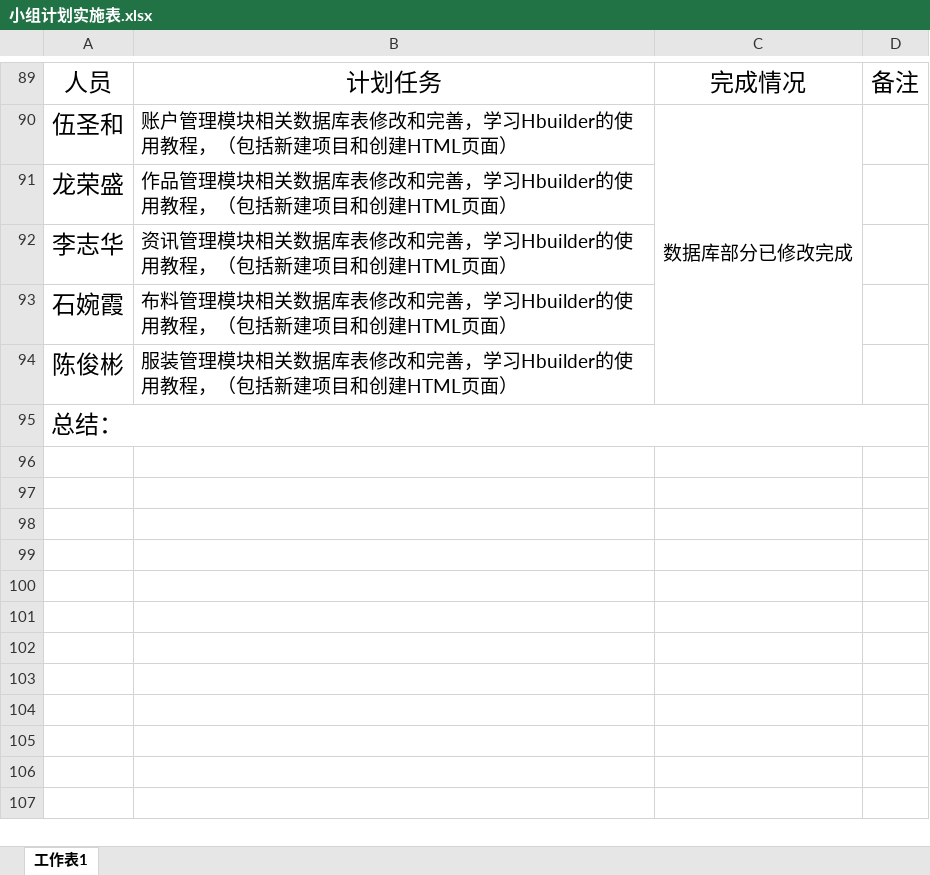
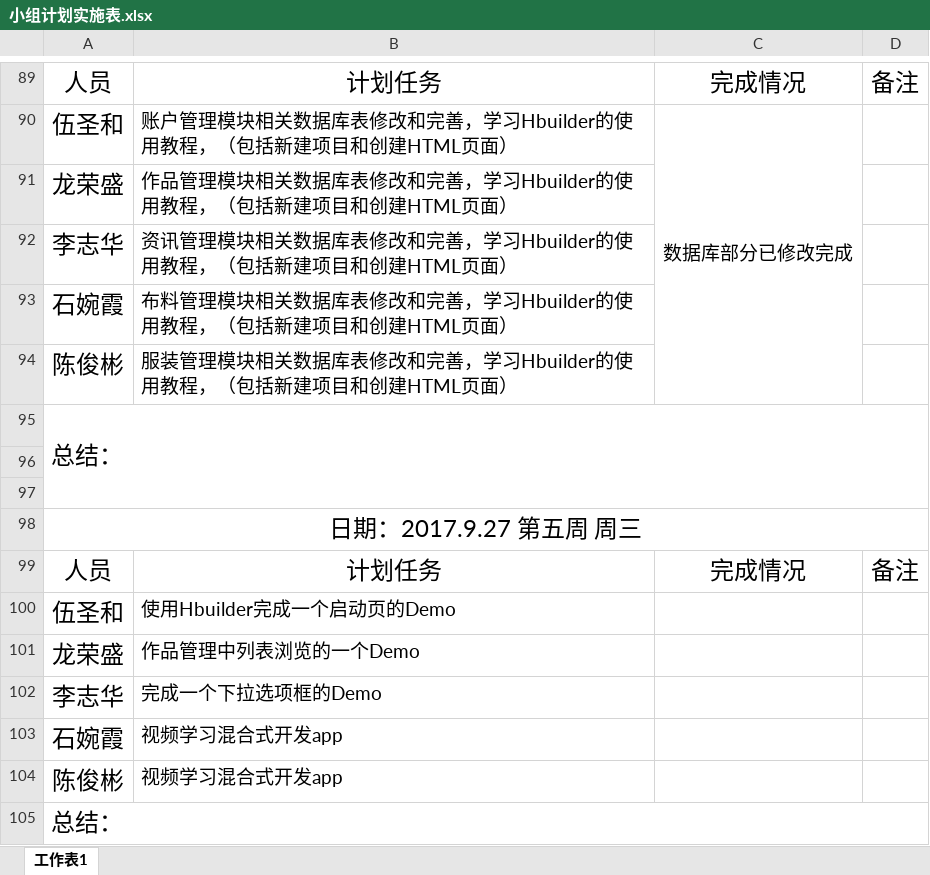
Before and after one commit to gdqysoft/fcsapp, an Excel workbook: 第二组/小组计划实施表.xlsx, sheet 工作表1, drawn as a sheet; only a part is shown, gaps mark what is left out; values as stored, in another font and other column widths than the file's, no borders; the diff names each change by its address in the sheet, - before the commit and + after, or states it on an @@ line.

Commit message:
Add files via upload

```diff
--- a/第二组/小组计划实施表.xlsx (sheet 工作表1)
+++ b/第二组/小组计划实施表.xlsx (sheet 工作表1)
+row 96: (empty)
+row 97: (empty)
+row 98: 日期：2017.9.27 第五周 周三
+row 99: 人员 | 计划任务 | 完成情况 | 备注
+row 100: 伍圣和 | 使用Hbuilder完成一个启动页的Demo
+row 101: 龙荣盛 | 作品管理中列表浏览的一个Demo
+row 102: 李志华 | 完成一个下拉选项框的Demo
+row 103: 石婉霞 | 视频学习混合式开发app
+row 104: 陈俊彬 | 视频学习混合式开发app
+row 105: 总结：
```
